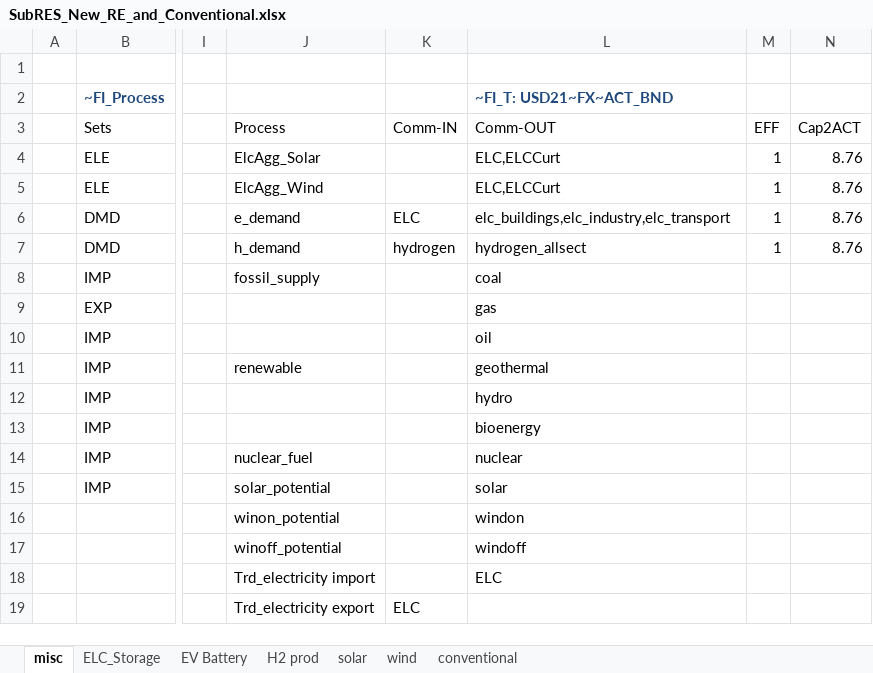
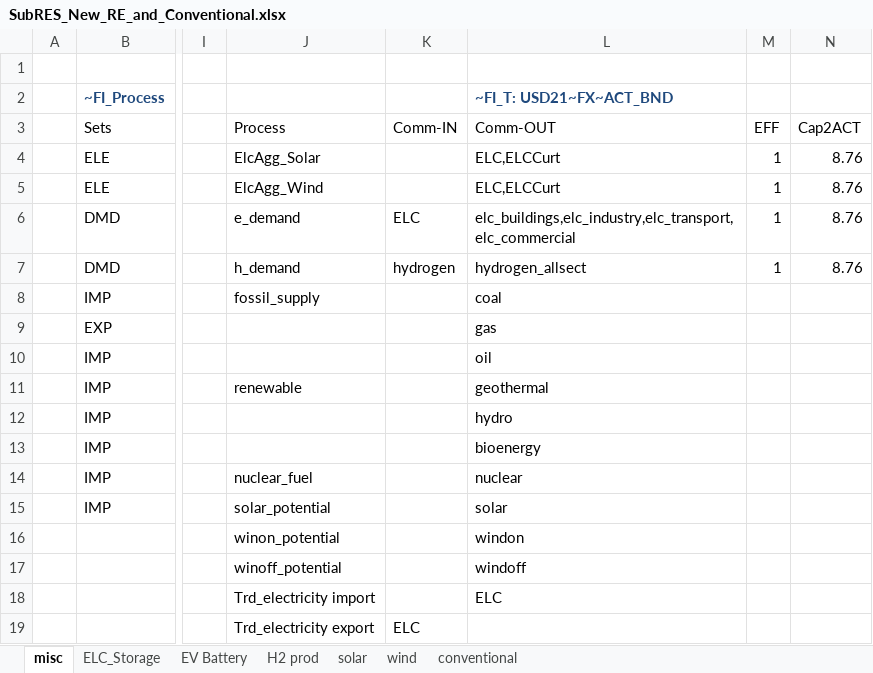
Before and after one commit to kraik98/ee-times, an Excel workbook: VerveStacks_EST/SubRES_Tmpl/SubRES_New_RE_and_Conventional.xlsx, sheet misc, drawn as a sheet; only a part is shown, gaps mark what is left out; values as stored, in another font and other column widths than the file's, no borders; the diff names each change by its address in the sheet, - before the commit and + after, or states it on an @@ line.

```diff
--- a/VerveStacks_EST/SubRES_Tmpl/SubRES_New_RE_and_Conventional.xlsx (sheet misc)
+++ b/VerveStacks_EST/SubRES_Tmpl/SubRES_New_RE_and_Conventional.xlsx (sheet misc)
-L6 (Comm-OUT): elc_buildings,elc_industry,elc_transport
+L6 (Comm-OUT): elc_buildings,elc_industry,elc_transport,elc_commercial
```
Also changed, not shown: VerveStacks_EST/SuppXLS/Scen_test.xlsx, VerveStacks_EST/SysSettings.xlsx.
